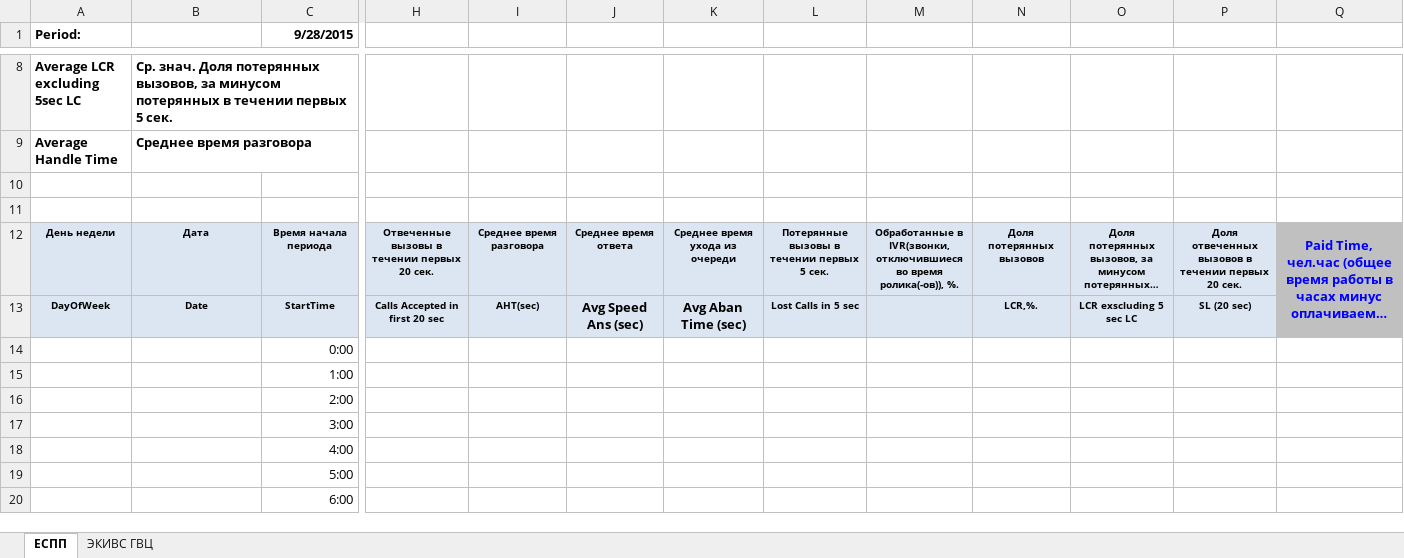
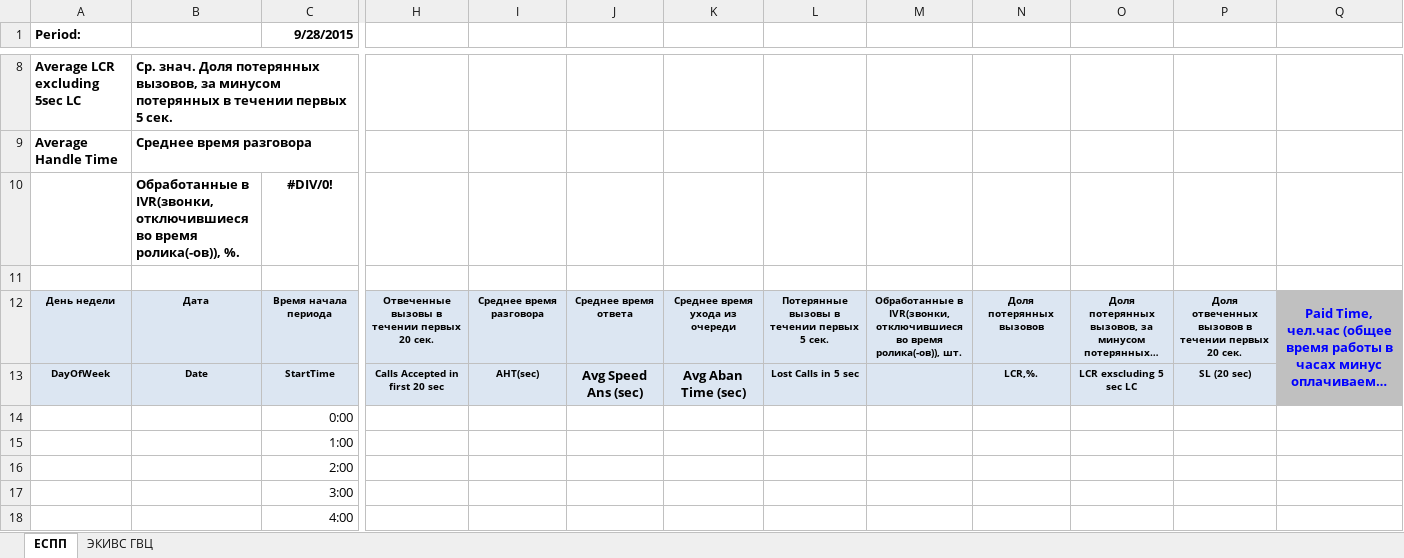
Before and after one commit to and-n/otchet, an Excel workbook: folder/ШАБЛОН.xlsx, sheet ЕСПП, drawn as a sheet; only a part is shown, gaps mark what is left out; the shorter side is filled out with more unchanged rows; long unchanged cells end in …; values as stored, in another font and other column widths than the file's, no borders; removed rows and columns are numbered as before the commit, all else as after; rows hold the shown columns only; the diff names each change by its address in the sheet, - before the commit and + after, or states it on an @@ line.

```diff
--- a/folder/ШАБЛОН.xlsx (sheet ЕСПП)
+++ b/folder/ШАБЛОН.xlsx (sheet ЕСПП)
+row 10:  | Обработанные в IVR(звонки, отключившиеся во время ролика(-ов)), %. | #DIV/0!
-row 11: (empty)
-M12: …время ролика(-ов)), %.
+M12: …время ролика(-ов)), шт.
```
Also changed, not shown: sheet ЭКИВС ГВЦ, formulas that keep their value, folder/ДИСПЕТЧЕРА.xlsx.
